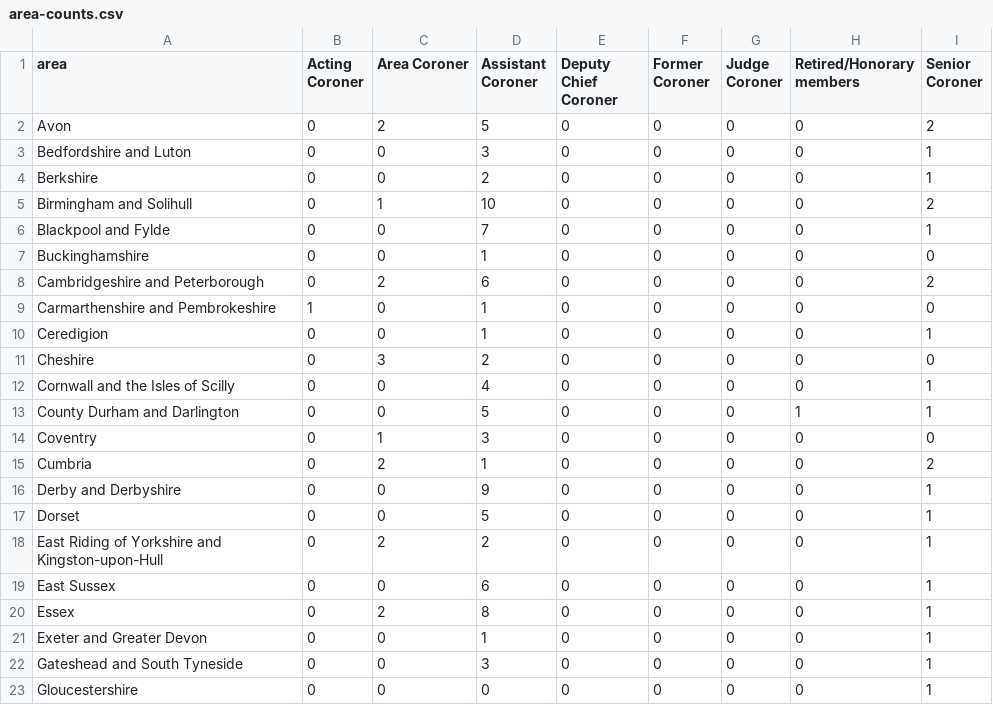
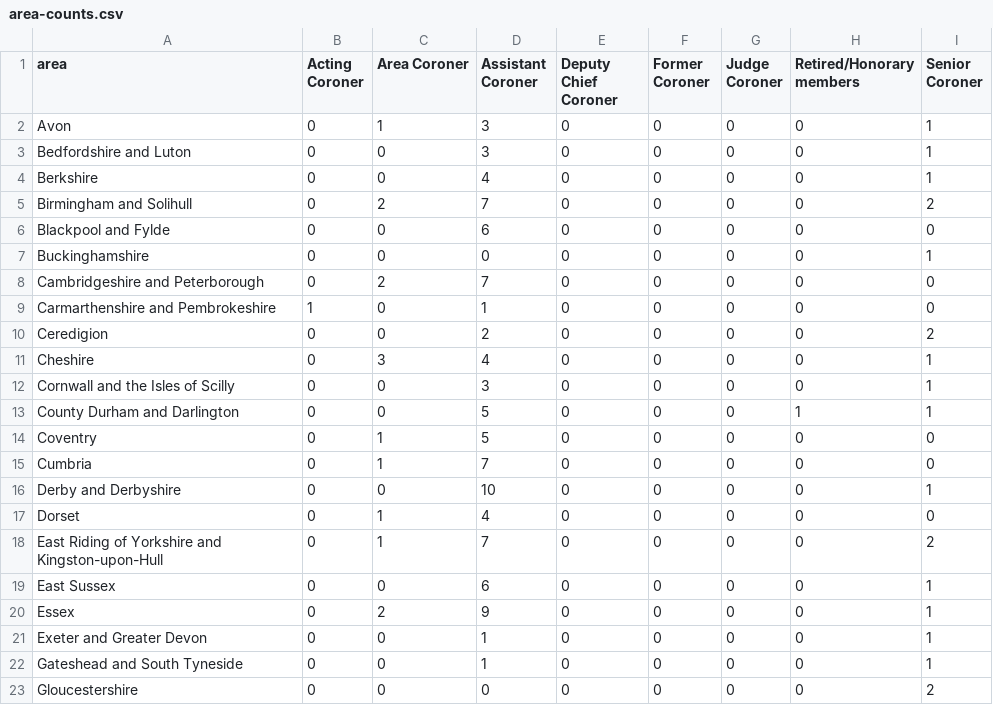
Before and after one commit to Mr-Helpful/preventable-deaths-scraper, a CSV file: src/analyse/counts/data/name/area-counts.csv, drawn as a sheet; only a part is shown; the diff covers the shown part only.

```diff
--- a/src/analyse/counts/data/name/area-counts.csv
+++ b/src/analyse/counts/data/name/area-counts.csv
@@ -1,23 +1,23 @@
 area,Acting Coroner,Area Coroner,Assistant Coroner,Deputy Chief Coroner,Former Coroner,Judge Coroner,Retired/Honorary members,Senior Coroner
-Avon,0,2,5,0,0,0,0,2
+Avon,0,1,3,0,0,0,0,1
 Bedfordshire and Luton,0,0,3,0,0,0,0,1
-Berkshire,0,0,2,0,0,0,0,1
-Birmingham and Solihull,0,1,10,0,0,0,0,2
-Blackpool and Fylde,0,0,7,0,0,0,0,1
-Buckinghamshire,0,0,1,0,0,0,0,0
-Cambridgeshire and Peterborough,0,2,6,0,0,0,0,2
+Berkshire,0,0,4,0,0,0,0,1
+Birmingham and Solihull,0,2,7,0,0,0,0,2
+Blackpool and Fylde,0,0,6,0,0,0,0,0
+Buckinghamshire,0,0,0,0,0,0,0,1
+Cambridgeshire and Peterborough,0,2,7,0,0,0,0,0
 Carmarthenshire and Pembrokeshire,1,0,1,0,0,0,0,0
-Ceredigion,0,0,1,0,0,0,0,1
-Cheshire,0,3,2,0,0,0,0,0
-Cornwall and the Isles of Scilly,0,0,4,0,0,0,0,1
+Ceredigion,0,0,2,0,0,0,0,2
+Cheshire,0,3,4,0,0,0,0,1
+Cornwall and the Isles of Scilly,0,0,3,0,0,0,0,1
 County Durham and Darlington,0,0,5,0,0,0,1,1
-Coventry,0,1,3,0,0,0,0,0
-Cumbria,0,2,1,0,0,0,0,2
-Derby and Derbyshire,0,0,9,0,0,0,0,1
-Dorset,0,0,5,0,0,0,0,1
-East Riding of Yorkshire and Kingston-upon-Hull,0,2,2,0,0,0,0,1
+Coventry,0,1,5,0,0,0,0,0
+Cumbria,0,1,7,0,0,0,0,0
+Derby and Derbyshire,0,0,10,0,0,0,0,1
+Dorset,0,1,4,0,0,0,0,0
+East Riding of Yorkshire and Kingston-upon-Hull,0,1,7,0,0,0,0,2
 East Sussex,0,0,6,0,0,0,0,1
-Essex,0,2,8,0,0,0,0,1
+Essex,0,2,9,0,0,0,0,1
 Exeter and Greater Devon,0,0,1,0,0,0,0,1
-Gateshead and South Tyneside,0,0,3,0,0,0,0,1
-Gloucestershire,0,0,0,0,0,0,0,1
+Gateshead and South Tyneside,0,0,1,0,0,0,0,1
+Gloucestershire,0,0,0,0,0,0,0,2
```
Also changed, not shown: 2 added rows and 65 edited cells elsewhere in this file, src/analyse/counts/data/name/name-years.csv, src/analyse/counts/data/sent/rcpt-statuses.csv, 26 other files.
